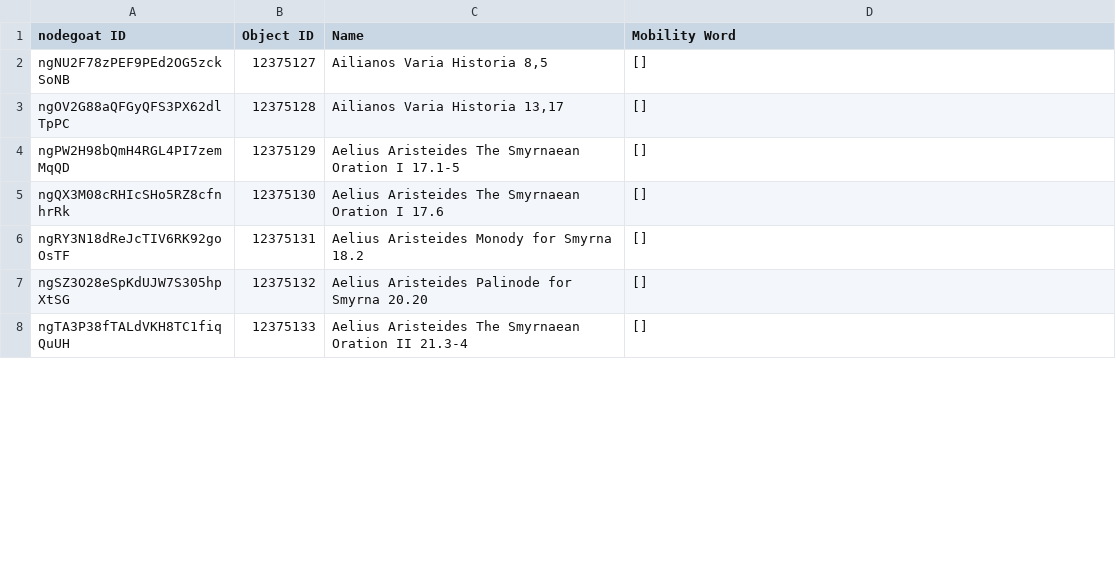
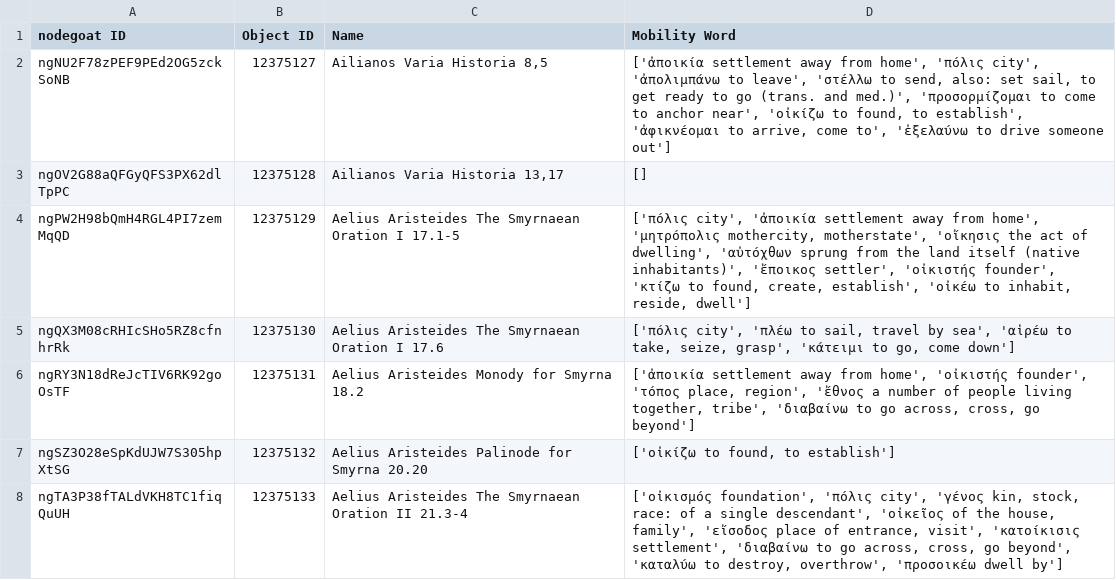
Before and after one commit to pyzmark/migmag, a CSV file: textevid.csv, drawn as a sheet; only a part is shown; the diff covers the shown part only.

```diff
--- a/textevid.csv
+++ b/textevid.csv
@@ -1,8 +1,8 @@
 nodegoat ID,Object ID,Name,Mobility Word
-ngNU2F78zPEF9PEd2OG5zckSoNB,12375127,"Ailianos Varia Historia 8,5",[]
+ngNU2F78zPEF9PEd2OG5zckSoNB,12375127,"Ailianos Varia Historia 8,5","['ἀποικία settlement away from home', 'πόλις city', 'ἀπολιμπάνω to leave', 'στέλλω to send, also: set sail, to get ready to go (trans. and med.)', 'προσορμίζομαι to come to anchor near', 'οἰκίζω to found, to establish', 'ἀφικνέομαι to arrive, come to', 'ἐξελαύνω to drive someone out']"
 ngOV2G88aQFGyQFS3PX62dlTpPC,12375128,"Ailianos Varia Historia 13,17",[]
-ngPW2H98bQmH4RGL4PI7zemMqQD,12375129,Aelius Aristeides The Smyrnaean Oration I 17.1-5,[]
-ngQX3M08cRHIcSHo5RZ8cfnhrRk,12375130,Aelius Aristeides The Smyrnaean Oration I 17.6,[]
-ngRY3N18dReJcTIV6RK92goOsTF,12375131,Aelius Aristeides Monody for Smyrna 18.2,[]
-ngSZ3O28eSpKdUJW7S305hpXtSG,12375132,Aelius Aristeides Palinode for Smyrna 20.20,[]
-ngTA3P38fTALdVKH8TC1fiqQuUH,12375133,Aelius Aristeides The Smyrnaean Oration II 21.3-4,[]
+ngPW2H98bQmH4RGL4PI7zemMqQD,12375129,Aelius Aristeides The Smyrnaean Oration I 17.1-5,"['πόλις city', 'ἀποικία settlement away from home', 'μητρόπολις mothercity, motherstate', 'οἴκησις the act of dwelling', 'αὐτόχθων sprung from the land itself (native inhabitants)', 'ἔποικος settler', 'οἰκιστής founder', 'κτίζω to found, create, establish', 'οἰκέω to inhabit, reside, dwell']"
+ngQX3M08cRHIcSHo5RZ8cfnhrRk,12375130,Aelius Aristeides The Smyrnaean Oration I 17.6,"['πόλις city', 'πλέω to sail, travel by sea', 'αἱρέω to take, seize, grasp', 'κάτειμι to go, come down']"
+ngRY3N18dReJcTIV6RK92goOsTF,12375131,Aelius Aristeides Monody for Smyrna 18.2,"['ἀποικία settlement away from home', 'οἰκιστής founder', 'τόπος place, region', 'ἔθνος a number of people living together, tribe', 'διαβαίνω to go across, cross, go beyond']"
+ngSZ3O28eSpKdUJW7S305hpXtSG,12375132,Aelius Aristeides Palinode for Smyrna 20.20,"['οἰκίζω to found, to establish']"
+ngTA3P38fTALdVKH8TC1fiqQuUH,12375133,Aelius Aristeides The Smyrnaean Oration II 21.3-4,"['οἰκισμός foundation', 'πόλις city', 'γένος kin, stock, race: of a single descendant', 'οἰκεῖος of the house, family', 'εἴσοδος place of entrance, visit', 'κατοίκισις settlement', 'διαβαίνω to go across, cross, go beyond', 'καταλύω to destroy, overthrow', 'προσοικέω dwell by']"
```
Also changed, not shown: 23 edited cells elsewhere in this file, 6 other files.
